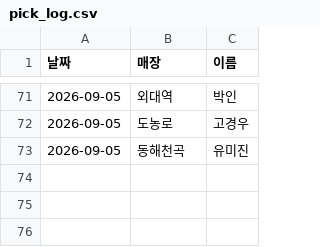
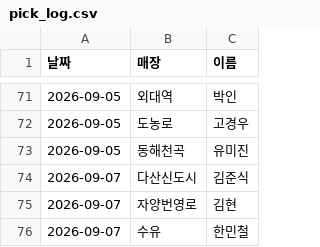
Before and after one commit to khbae0101/GD_opening_bot, a CSV file: data/pick_log.csv, drawn as a sheet; only a part is shown, gaps mark what is left out.

```diff
--- a/data/pick_log.csv
+++ b/data/pick_log.csv
@@ -73 +73,4 @@
 2026-09-05,동해천곡,유미진
+2026-09-07,다산신도시,김준식
+2026-09-07,자양번영로,김현
+2026-09-07,수유,한민철
```
